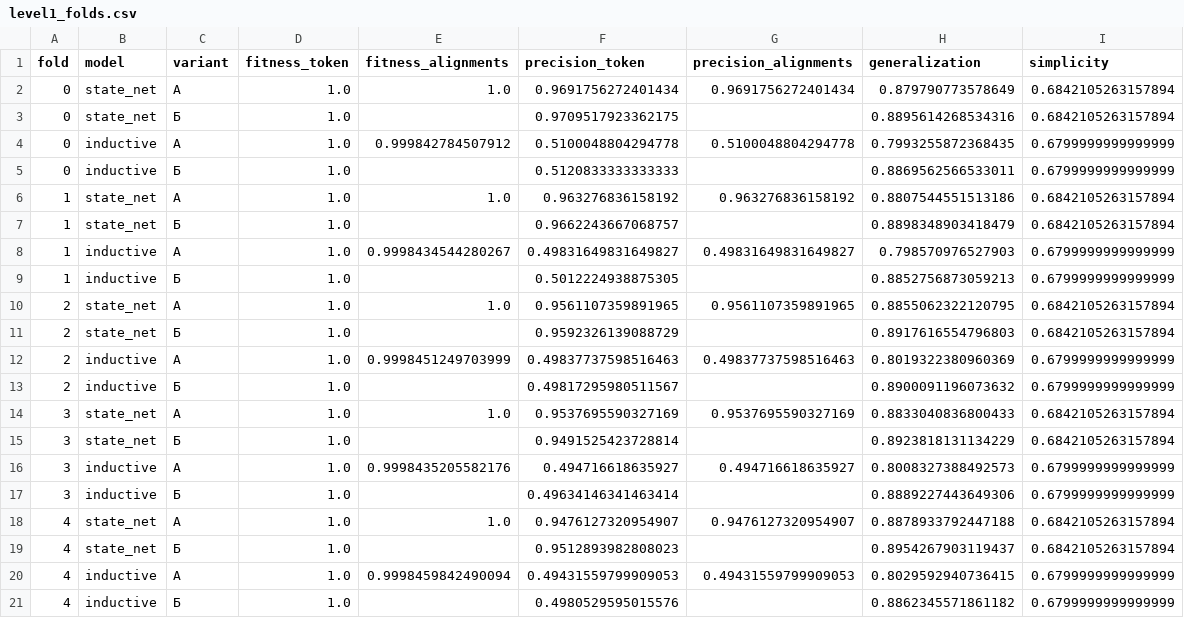
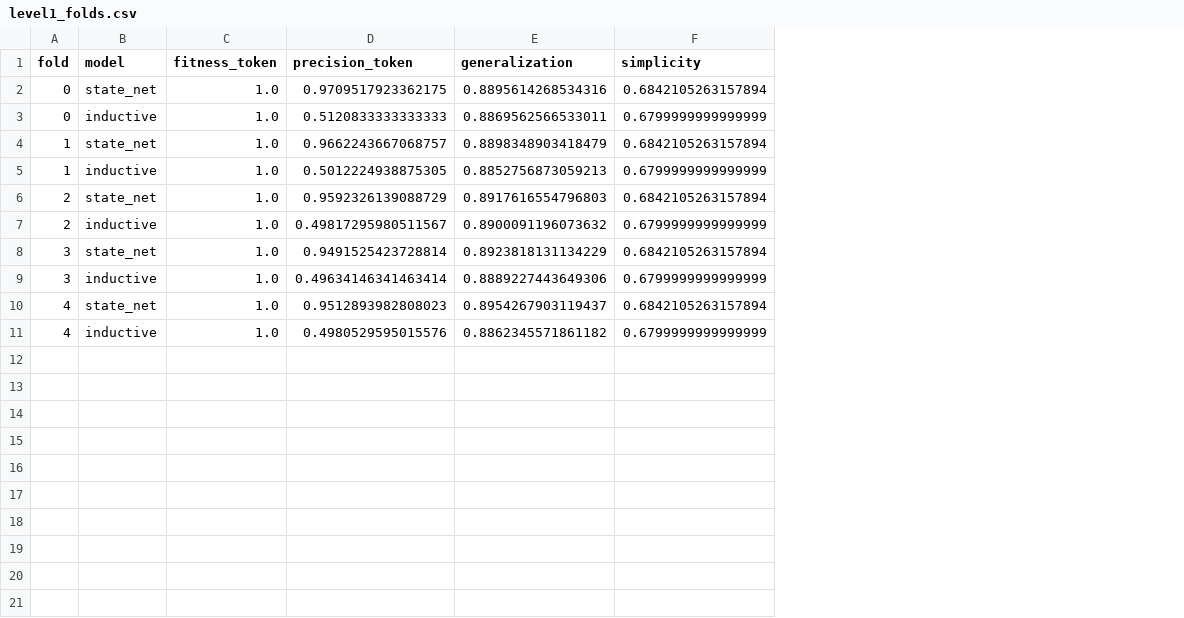
Before and after one commit to iuliivasilev/SurvivalProcessMining, a CSV file: dima/notebooks/output/time_estimation/metrics/level1_folds.csv, drawn as a sheet; removed rows and columns are numbered as before the commit, all else as after; the diff names each change by its address in the sheet, - before the commit and + after, or states it on an @@ line.

```diff
--- a/dima/notebooks/output/time_estimation/metrics/level1_folds.csv
+++ b/dima/notebooks/output/time_estimation/metrics/level1_folds.csv
-column C (variant), row 3: Б; row 5: Б; row 7: Б; row 9: Б; row 11: Б; row 13: Б; row 15: Б; row 17: Б; row 19: Б; row 21: Б
-column E (fitness_alignments), empty
-column G (precision_alignments), empty
-row 2: 0 | state_net | A | 1.0 | 1.0 | 0.9691756272401434 | 0.9691756272401434 | 0.879790773578649 | 0.6842105263157894
-row 4: 0 | inductive | A | 1.0 | 0.999842784507912 | 0.5100048804294778 | 0.5100048804294778 | 0.7993255872368435 | 0.6799999999999999
-row 6: 1 | state_net | A | 1.0 | 1.0 | 0.963276836158192 | 0.963276836158192 | 0.8807544551513186 | 0.6842105263157894
-row 8: 1 | inductive | A | 1.0 | 0.9998434544280267 | 0.49831649831649827 | 0.49831649831649827 | 0.798570976527903 | 0.6799999999999999
-row 10: 2 | state_net | A | 1.0 | 1.0 | 0.9561107359891965 | 0.9561107359891965 | 0.8855062322120795 | 0.6842105263157894
-row 12: 2 | inductive | A | 1.0 | 0.9998451249703999 | 0.49837737598516463 | 0.49837737598516463 | 0.8019322380960369 | 0.6799999999999999
-row 14: 3 | state_net | A | 1.0 | 1.0 | 0.9537695590327169 | 0.9537695590327169 | 0.8833040836800433 | 0.6842105263157894
-row 16: 3 | inductive | A | 1.0 | 0.9998435205582176 | 0.494716618635927 | 0.494716618635927 | 0.8008327388492573 | 0.6799999999999999
-row 18: 4 | state_net | A | 1.0 | 1.0 | 0.9476127320954907 | 0.9476127320954907 | 0.8878933792447188 | 0.6842105263157894
-row 20: 4 | inductive | A | 1.0 | 0.9998459842490094 | 0.49431559799909053 | 0.49431559799909053 | 0.8029592940736415 | 0.6799999999999999
```
Also changed, not shown: dima/notebooks/output/sepsis_time_estimation/metrics/level1_folds.csv, dima/notebooks/output/sepsis_time_estimation/metrics/level2_folds.csv, 24 other files.
